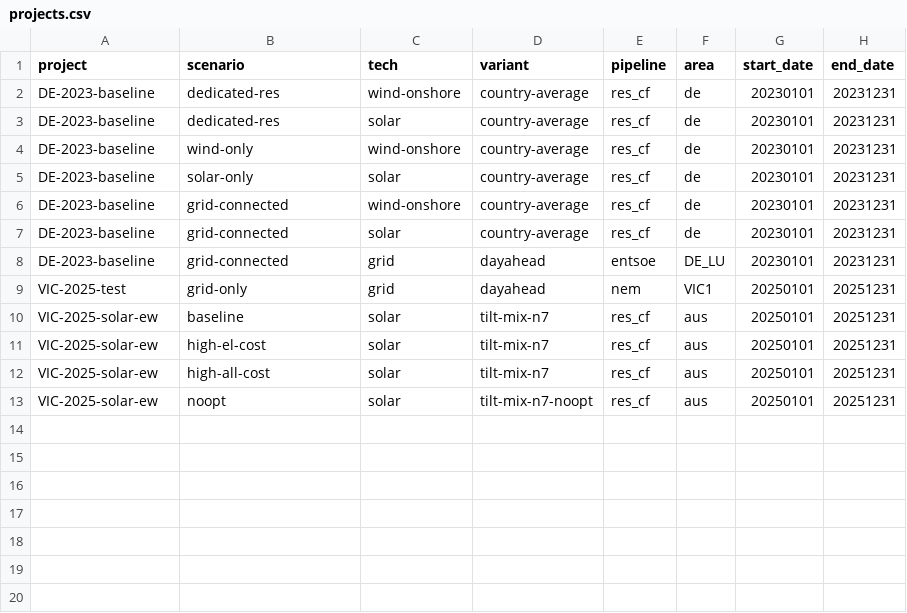
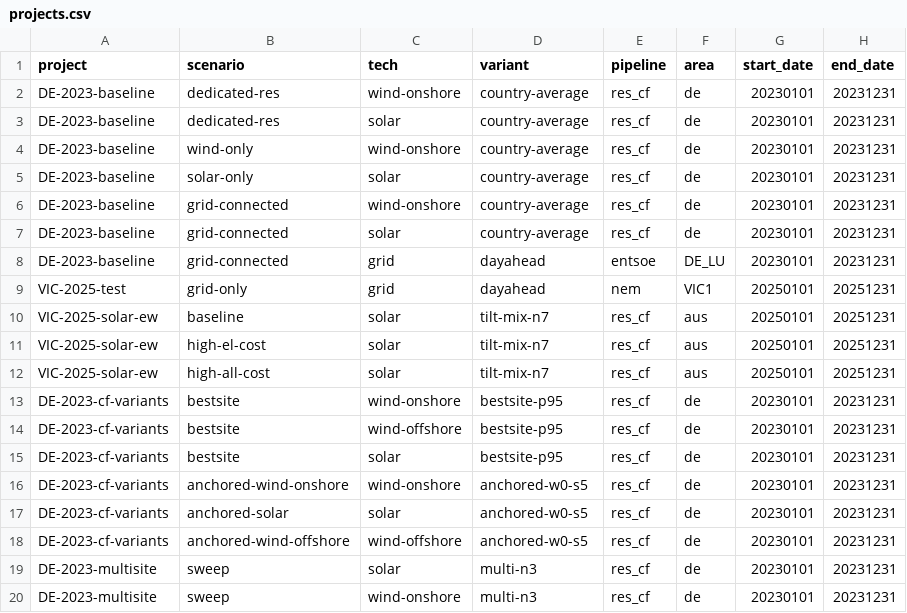
Before and after one commit to Paul-Particle/lcox-steel, a CSV file: config/projects.csv, drawn as a sheet.

Commit message:
Wire 08_complementarity_screen into Snakemake + res_cf cleanup
08_complementarity_screen.py:
- Add build_complementarity_screen rule (two named outputs: screen metadata
  + top-1 triplet CF 3-column parquet matching build_anchored_res_mix_cfs format)
- SM_CUTOUT_PATH / SM_SCREEN_OUT / SM_CF_OUT globals with override block
- Override _bestsite.REGIONS_PATH / OFFSHORE_REGIONS_PATH after importlib load
  so geometry_for_tech reads rule inputs in Snakemake mode
- load_cfg() now reads complementarity block from config.yaml
- save_average_profiles: fixed broken source path (now globs build_country_average_cf
  outputs and combines per-tech); diagnostic-only, not a Snakemake output
- _write_sm_outputs: new helper writes both Snakemake outputs after main loop

config.yaml: add res_cf.complementarity block with tuning constants

res_cf.smk:
- build_res_cf_profile → build_country_average_cf
- build_anchored_cf → build_anchored_res_mix_cfs
- build_res_cf_candidates (grid-n*) → build_multi_site_cfs (multi-n*)
- add {variant} to build_bestsite_p95 log path

projects.csv / projects_multisite.csv: add DE-2023-cf-variants (bestsite-p95
and anchored variants) and DE-2023-multisite sweep rows; update variant
prefix grid-n → multi-n throughout

```diff
--- a/config/projects.csv
+++ b/config/projects.csv
@@ -12,2 +12,9 @@ VIC-2025-solar-ew,high-el-cost,solar,tilt-mix-n7,res_cf,aus,20250101,20251231
 VIC-2025-solar-ew,high-all-cost,solar,tilt-mix-n7,res_cf,aus,20250101,20251231
-VIC-2025-solar-ew,noopt,solar,tilt-mix-n7-noopt,res_cf,aus,20250101,20251231
+DE-2023-cf-variants,bestsite,wind-onshore,bestsite-p95,res_cf,de,20230101,20231231
+DE-2023-cf-variants,bestsite,wind-offshore,bestsite-p95,res_cf,de,20230101,20231231
+DE-2023-cf-variants,bestsite,solar,bestsite-p95,res_cf,de,20230101,20231231
+DE-2023-cf-variants,anchored-wind-onshore,wind-onshore,anchored-w0-s5,res_cf,de,20230101,20231231
+DE-2023-cf-variants,anchored-solar,solar,anchored-w0-s5,res_cf,de,20230101,20231231
+DE-2023-cf-variants,anchored-wind-offshore,wind-offshore,anchored-w0-s5,res_cf,de,20230101,20231231
+DE-2023-multisite,sweep,solar,multi-n3,res_cf,de,20230101,20231231
+DE-2023-multisite,sweep,wind-onshore,multi-n3,res_cf,de,20230101,20231231
```
Also changed, not shown: config/projects_multisite.csv, 6 other files.
